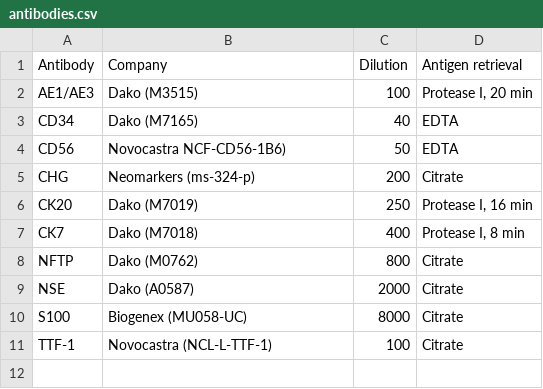
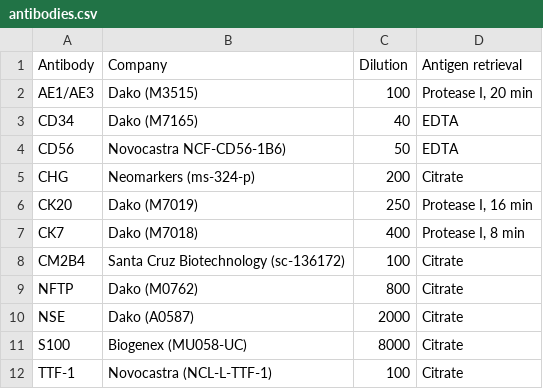
Before and after one commit to kdaily/UISO_code, a CSV file: data/antibodies.csv, drawn as a sheet; the diff names each change by its address in the sheet, - before the commit and + after, or states it on an @@ line.

Commit message:
added viral antibody

```diff
--- a/data/antibodies.csv
+++ b/data/antibodies.csv
+row 8: CM2B4 | Santa Cruz Biotechnology (sc-136172) | 100 | Citrate
```
